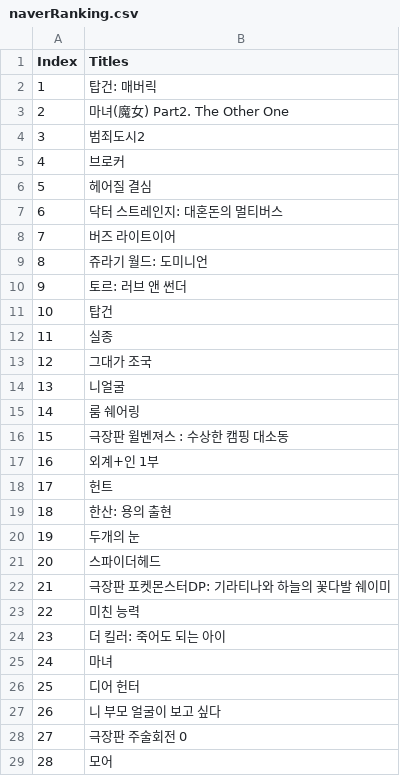
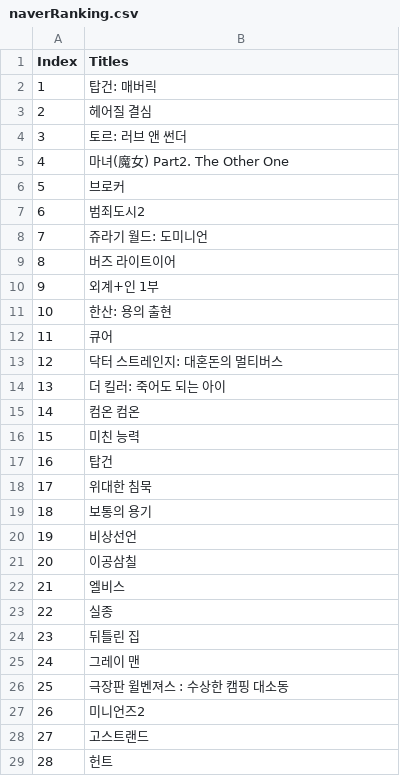
Before and after one commit to cutieseul/Python, a CSV file: 2.Scrapy/Data/naverRanking.csv, drawn as a sheet; only a part is shown; the diff covers the shown part only.

```diff
--- a/2.Scrapy/Data/naverRanking.csv
+++ b/2.Scrapy/Data/naverRanking.csv
@@ -2,28 +2,28 @@ Index,Titles
 1,탑건: 매버릭
-2,마녀(魔女) Part2. The Other One
-3,범죄도시2
-4,브로커
-5,헤어질 결심
-6,닥터 스트레인지: 대혼돈의 멀티버스
-7,버즈 라이트이어
-8,쥬라기 월드: 도미니언
-9,토르: 러브 앤 썬더
-10,탑건
-11,실종
-12,그대가 조국
-13,니얼굴
-14,룸 쉐어링
-15,극장판 윌벤져스 : 수상한 캠핑 대소동
-16,외계+인 1부
-17,헌트
-18,한산: 용의 출현
-19,두개의 눈
-20,스파이더헤드
-21,극장판 포켓몬스터DP: 기라티나와 하늘의 꽃다발 쉐이미
-22,미친 능력
-23,더 킬러: 죽어도 되는 아이
-24,마녀
-25,디어 헌터
-26,니 부모 얼굴이 보고 싶다
-27,극장판 주술회전 0
-28,모어
+2,헤어질 결심
+3,토르: 러브 앤 썬더
+4,마녀(魔女) Part2. The Other One
+5,브로커
+6,범죄도시2
+7,쥬라기 월드: 도미니언
+8,버즈 라이트이어
+9,외계+인 1부
+10,한산: 용의 출현
+11,큐어
+12,닥터 스트레인지: 대혼돈의 멀티버스
+13,더 킬러: 죽어도 되는 아이
+14,컴온 컴온
+15,미친 능력
+16,탑건
+17,위대한 침묵
+18,보통의 용기
+19,비상선언
+20,이공삼칠
+21,엘비스
+22,실종
+23,뒤틀린 집
+24,그레이 맨
+25,극장판 윌벤져스 : 수상한 캠핑 대소동
+26,미니언즈2
+27,고스트랜드
+28,헌트
```
Also changed, not shown: 21 edited cells elsewhere in this file, 2.Scrapy/Data/DaumList.csv, 14 other files.
